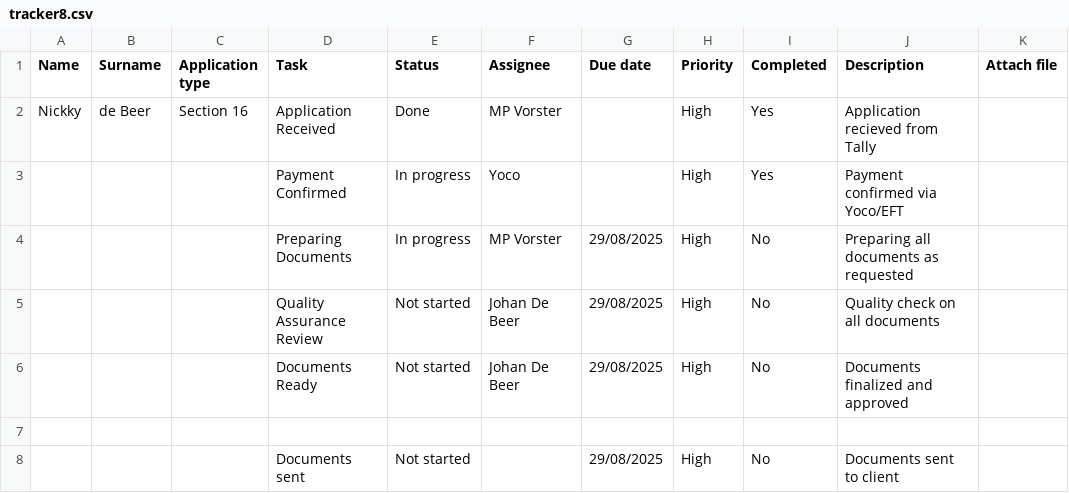
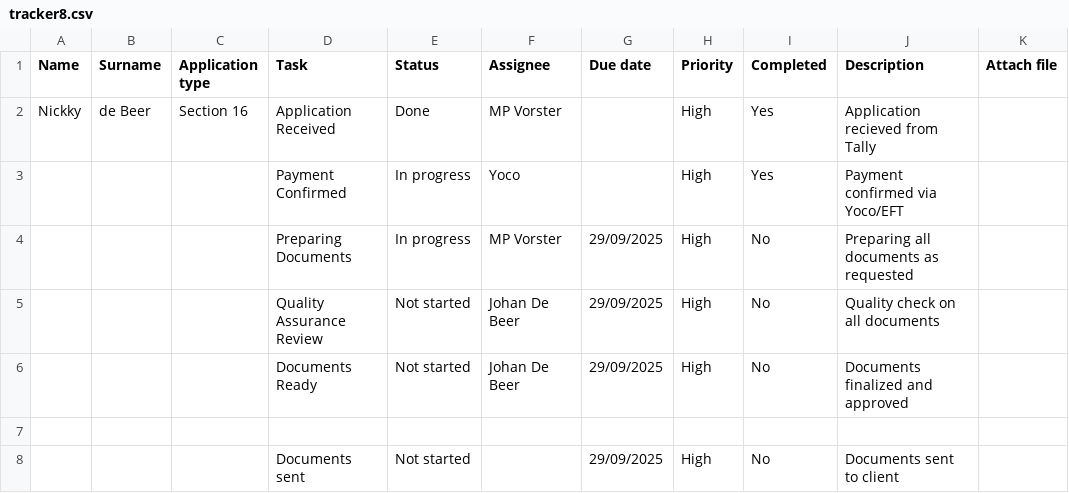
Before and after one commit to johandebeer21/Tracker-Demo, a CSV file: tracker8.csv, drawn as a sheet; only a part is shown; the diff names each change by its address in the sheet, - before the commit and + after, or states it on an @@ line.

Commit message:
Update tracker8.csv

```diff
--- a/tracker8.csv
+++ b/tracker8.csv
-G4:G6 (Due date): 29/08/2025
+G4:G6 (Due date): 29/09/2025
-G8 (Due date): 29/08/2025
+G8 (Due date): 29/09/2025
```
